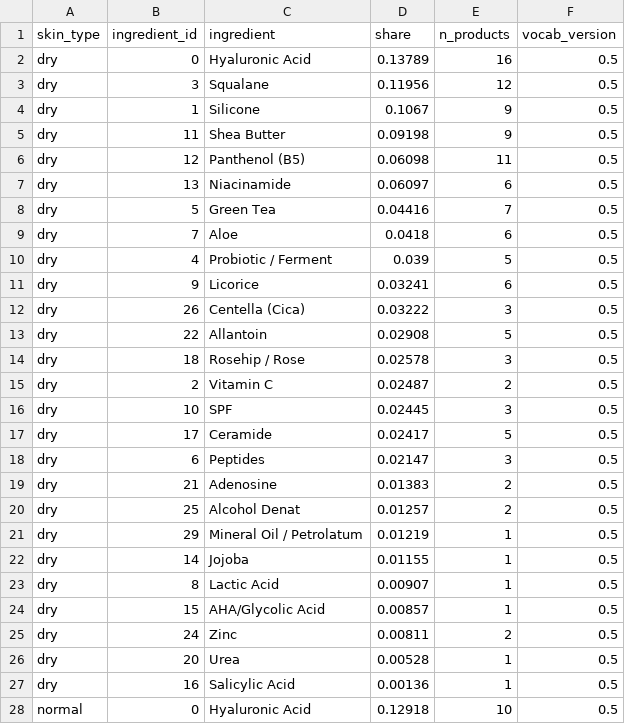
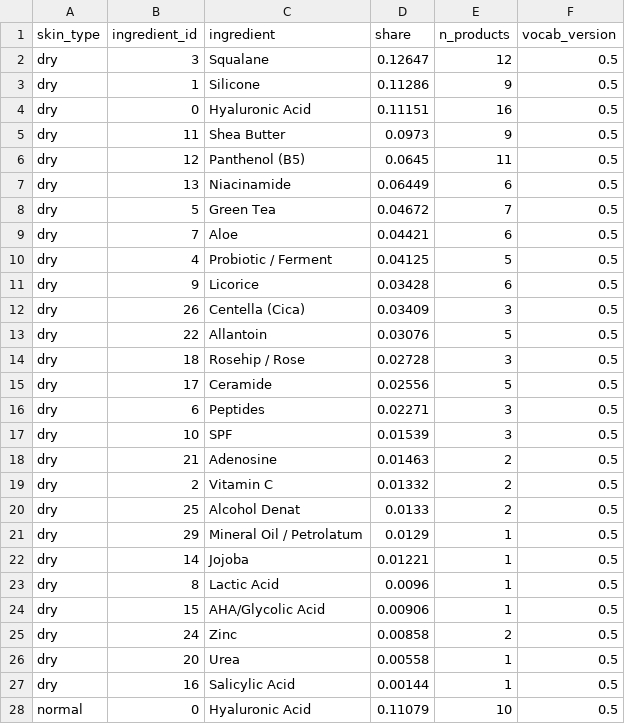
Before and after one commit to ParkGyuweon/hwabun, a CSV file: batch/ingest/data/serving/ingredient_skin_affinity.csv, drawn as a sheet; only a part is shown; the diff covers the shown part only.

```diff
--- a/batch/ingest/data/serving/ingredient_skin_affinity.csv
+++ b/batch/ingest/data/serving/ingredient_skin_affinity.csv
@@ -1,28 +1,28 @@
 skin_type,ingredient_id,ingredient,share,n_products,vocab_version
-dry,0,Hyaluronic Acid,0.13789,16,0.5
-dry,3,Squalane,0.11956,12,0.5
-dry,1,Silicone,0.1067,9,0.5
-dry,11,Shea Butter,0.09198,9,0.5
-dry,12,Panthenol (B5),0.06098,11,0.5
-dry,13,Niacinamide,0.06097,6,0.5
-dry,5,Green Tea,0.04416,7,0.5
-dry,7,Aloe,0.0418,6,0.5
-dry,4,Probiotic / Ferment,0.039,5,0.5
-dry,9,Licorice,0.03241,6,0.5
-dry,26,Centella (Cica),0.03222,3,0.5
-dry,22,Allantoin,0.02908,5,0.5
-dry,18,Rosehip / Rose,0.02578,3,0.5
-dry,2,Vitamin C,0.02487,2,0.5
-dry,10,SPF,0.02445,3,0.5
-dry,17,Ceramide,0.02417,5,0.5
-dry,6,Peptides,0.02147,3,0.5
-dry,21,Adenosine,0.01383,2,0.5
-dry,25,Alcohol Denat,0.01257,2,0.5
-dry,29,Mineral Oil / Petrolatum,0.01219,1,0.5
-dry,14,Jojoba,0.01155,1,0.5
-dry,8,Lactic Acid,0.00907,1,0.5
-dry,15,AHA/Glycolic Acid,0.00857,1,0.5
-dry,24,Zinc,0.00811,2,0.5
-dry,20,Urea,0.00528,1,0.5
-dry,16,Salicylic Acid,0.00136,1,0.5
-normal,0,Hyaluronic Acid,0.12918,10,0.5
+dry,3,Squalane,0.12647,12,0.5
+dry,1,Silicone,0.11286,9,0.5
+dry,0,Hyaluronic Acid,0.11151,16,0.5
+dry,11,Shea Butter,0.0973,9,0.5
+dry,12,Panthenol (B5),0.0645,11,0.5
+dry,13,Niacinamide,0.06449,6,0.5
+dry,5,Green Tea,0.04672,7,0.5
+dry,7,Aloe,0.04421,6,0.5
+dry,4,Probiotic / Ferment,0.04125,5,0.5
+dry,9,Licorice,0.03428,6,0.5
+dry,26,Centella (Cica),0.03409,3,0.5
+dry,22,Allantoin,0.03076,5,0.5
+dry,18,Rosehip / Rose,0.02728,3,0.5
+dry,17,Ceramide,0.02556,5,0.5
+dry,6,Peptides,0.02271,3,0.5
+dry,10,SPF,0.01539,3,0.5
+dry,21,Adenosine,0.01463,2,0.5
+dry,2,Vitamin C,0.01332,2,0.5
+dry,25,Alcohol Denat,0.0133,2,0.5
+dry,29,Mineral Oil / Petrolatum,0.0129,1,0.5
+dry,14,Jojoba,0.01221,1,0.5
+dry,8,Lactic Acid,0.0096,1,0.5
+dry,15,AHA/Glycolic Acid,0.00906,1,0.5
+dry,24,Zinc,0.00858,2,0.5
+dry,20,Urea,0.00558,1,0.5
+dry,16,Salicylic Acid,0.00144,1,0.5
+normal,0,Hyaluronic Acid,0.11079,10,0.5
```
Also changed, not shown: 5 added rows, 5 removed rows and 45 edited cells elsewhere in this file, batch/ingest/data/serving/concern_vocab.csv, batch/ingest/data/serving/ingredient_vocab.csv, 7 other files.
